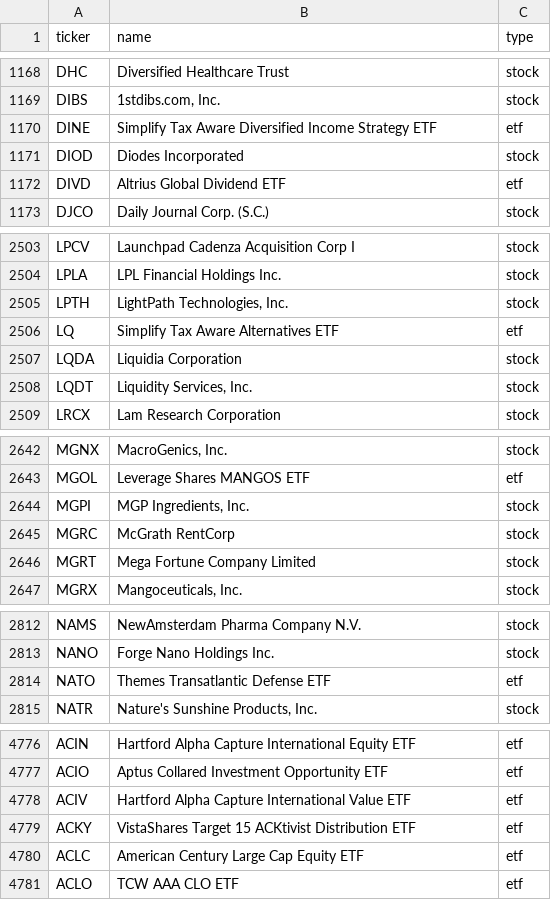
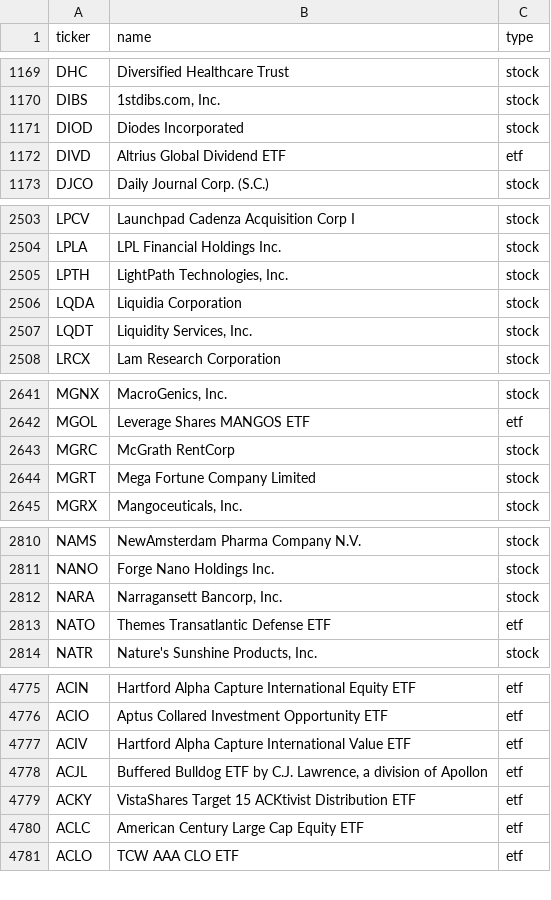
Before and after one commit to vickarzz/stock-screener, a CSV file: data/universe_us.csv, drawn as a sheet; only a part is shown, gaps mark what is left out; removed rows and columns are numbered as before the commit, all else as after; the diff covers the shown part only; the diff names each change by its address in the sheet, - before the commit and + after, or states it on an @@ line.

```diff
--- a/data/universe_us.csv
+++ b/data/universe_us.csv
-row 1170: DINE | Simplify Tax Aware Diversified Income Strategy ETF | etf
-row 2506: LQ | Simplify Tax Aware Alternatives ETF | etf
-row 2644: MGPI | MGP Ingredients, Inc. | stock
+row 2812: NARA | Narragansett Bancorp, Inc. | stock
+row 4778: ACJL | Buffered Bulldog ETF by C.J. Lawrence, a division of Apollon | etf
```
Also changed, not shown: 3 added rows, 8 removed rows and 22 edited cells elsewhere in this file, 1 other file.
